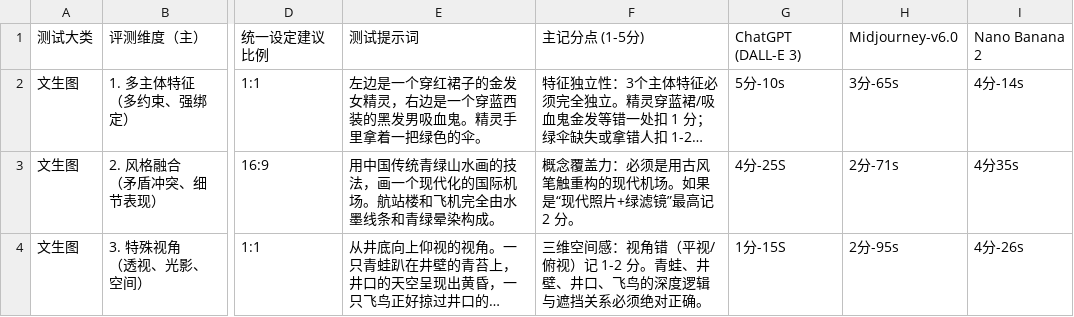
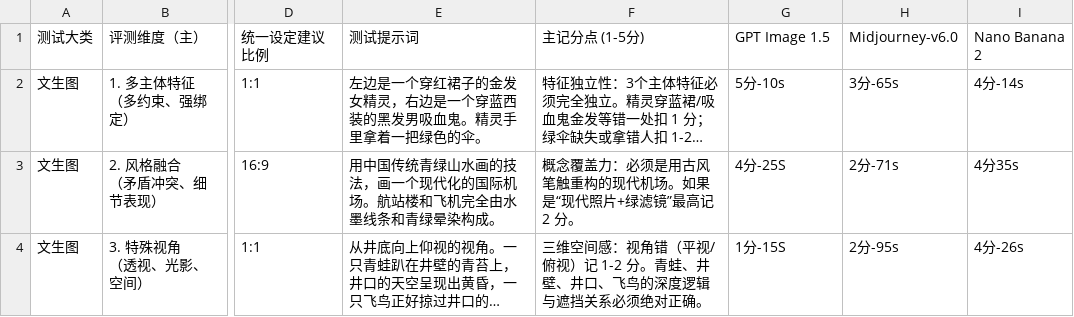
Before and after one commit to fanmengqi13-alt/model-evaluation, a CSV file: 模型评测20260317第一二三行.csv, drawn as a sheet; only a part is shown, gaps mark what is left out; long unchanged cells end in …; the diff names each change by its address in the sheet, - before the commit and + after, or states it on an @@ line.

Commit message:
将ChatGPT (DALL-E 3)重命名为GPT Image 1.5

```diff
--- a/模型评测20260317第一二三行.csv
+++ b/模型评测20260317第一二三行.csv
-G1: ChatGPT (DALL-E 3)
+G1: GPT Image 1.5
```
Also changed, not shown: 模型评测20260317第四至十一行.csv, 12 other files.
